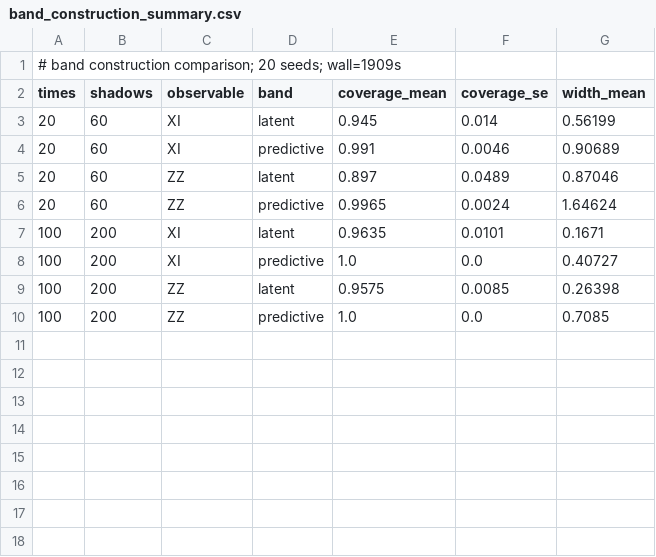
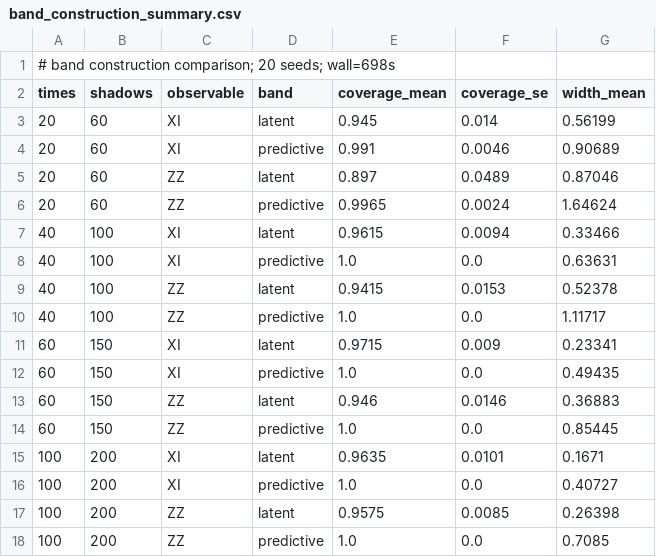
Before and after one commit to geeshquiche/classical-shadows, a CSV file: studies/band_construction_summary.csv, drawn as a sheet.

Commit message:
Band construction at four densities: latent vs predictive coverage

```diff
--- a/studies/band_construction_summary.csv
+++ b/studies/band_construction_summary.csv
@@ -1,2 +1,2 @@
-# band construction comparison; 20 seeds; wall=1909s
+# band construction comparison; 20 seeds; wall=698s
 times,shadows,observable,band,coverage_mean,coverage_se,width_mean
@@ -6,2 +6,10 @@ times,shadows,observable,band,coverage_mean,coverage_se,width_mean
 20,60,ZZ,predictive,0.9965,0.0024,1.64624
+40,100,XI,latent,0.9615,0.0094,0.33466
+40,100,XI,predictive,1.0,0.0,0.63631
+40,100,ZZ,latent,0.9415,0.0153,0.52378
+40,100,ZZ,predictive,1.0,0.0,1.11717
+60,150,XI,latent,0.9715,0.009,0.23341
+60,150,XI,predictive,1.0,0.0,0.49435
+60,150,ZZ,latent,0.946,0.0146,0.36883
+60,150,ZZ,predictive,1.0,0.0,0.85445
 100,200,XI,latent,0.9635,0.0101,0.1671
```
Also changed, not shown: 1 other file.
